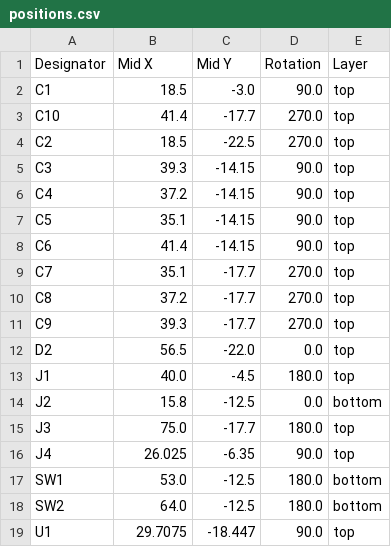
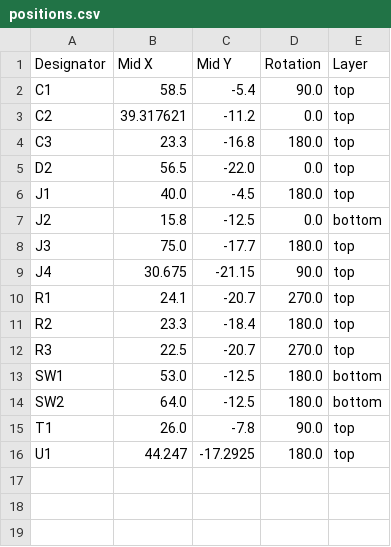
Before and after one commit to adeboni/eurorack, a CSV file: google_assistant/v2/google_home/production/positions.csv, drawn as a sheet.

Commit message:
Updated ga module production files

```diff
--- a/google_assistant/v2/google_home/production/positions.csv
+++ b/google_assistant/v2/google_home/production/positions.csv
@@ -1,12 +1,5 @@
 Designator,Mid X,Mid Y,Rotation,Layer
-C1,18.5,-3.0,90.0,top
-C10,41.4,-17.7,270.0,top
-C2,18.5,-22.5,270.0,top
-C3,39.3,-14.15,90.0,top
-C4,37.2,-14.15,90.0,top
-C5,35.1,-14.15,90.0,top
-C6,41.4,-14.15,90.0,top
-C7,35.1,-17.7,270.0,top
-C8,37.2,-17.7,270.0,top
-C9,39.3,-17.7,270.0,top
+C1,58.5,-5.4,90.0,top
+C2,39.317621,-11.2,0.0,top
+C3,23.3,-16.8,180.0,top
 D2,56.5,-22.0,0.0,top
@@ -15,5 +8,9 @@ J2,15.8,-12.5,0.0,bottom
 J3,75.0,-17.7,180.0,top
-J4,26.025,-6.35,90.0,top
+J4,30.675,-21.15,90.0,top
+R1,24.1,-20.7,270.0,top
+R2,23.3,-18.4,180.0,top
+R3,22.5,-20.7,270.0,top
 SW1,53.0,-12.5,180.0,bottom
 SW2,64.0,-12.5,180.0,bottom
-U1,29.7075,-18.447,90.0,top
+T1,26.0,-7.8,90.0,top
+U1,44.247,-17.2925,180.0,top
```
Also changed, not shown: 4 other files.
